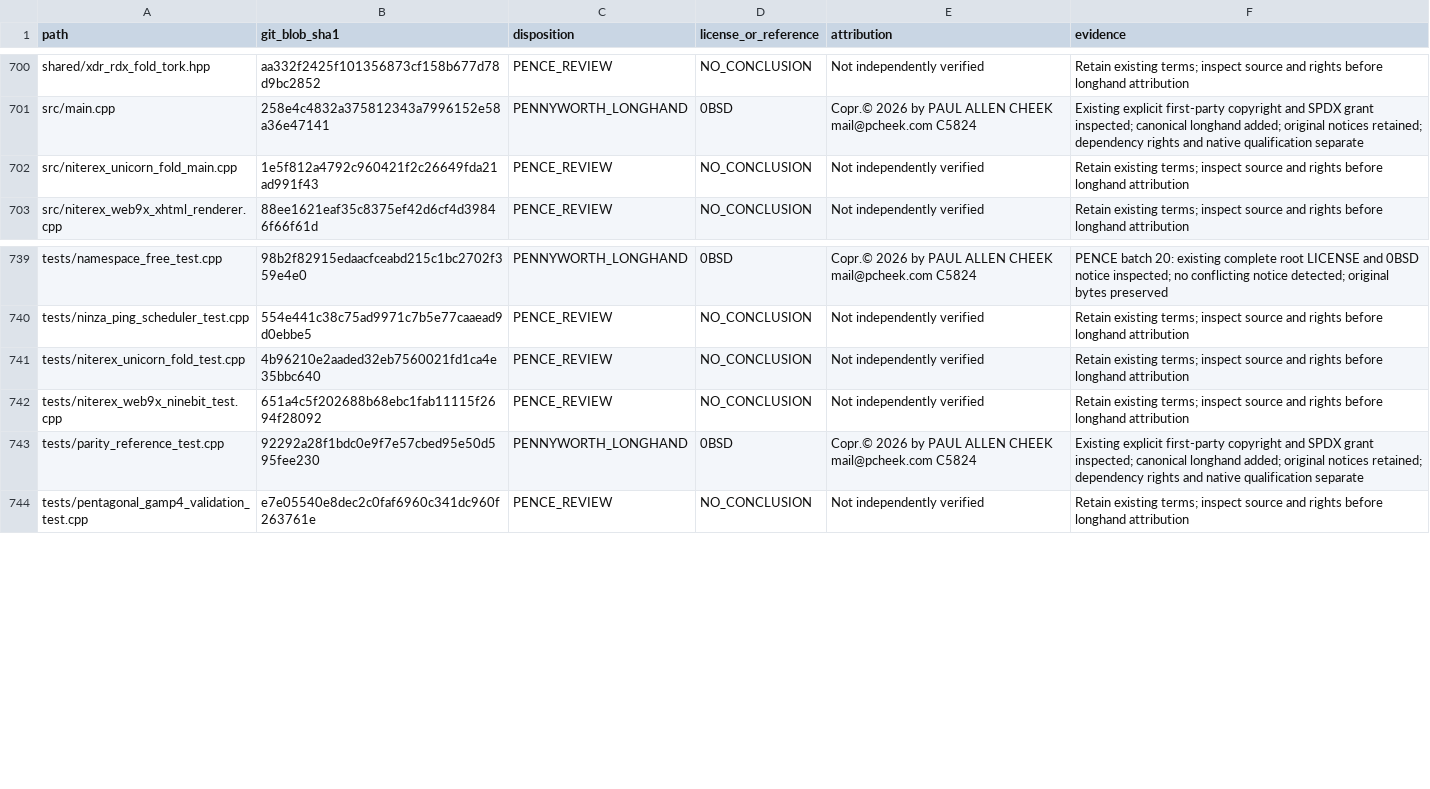
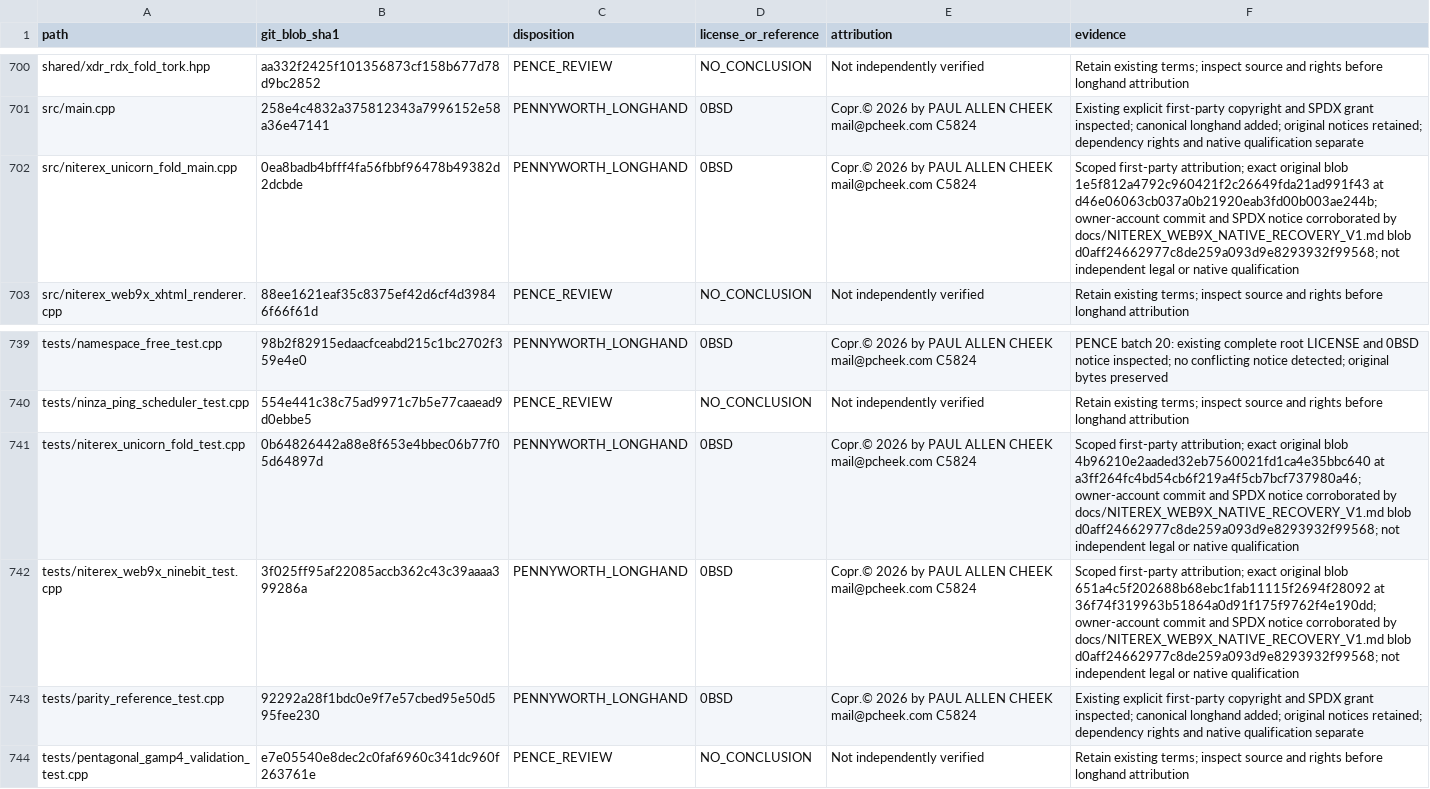
Before and after one commit to Simply-Well-Executed/pentagonal-xor-cpp20, a TSV file: LICENSES/ATTRIBUTION.tsv, drawn as a sheet; only a part is shown, gaps mark what is left out.

Commit message:
PENCE: reconcile three source-history-backed NiteRex records

```diff
--- a/LICENSES/ATTRIBUTION.tsv
+++ b/LICENSES/ATTRIBUTION.tsv
@@ -701,3 +701,3 @@ shared/xdr_rdx_fold_tork.hpp	aa332f2425f101356873cf158b677d78d9bc2852	PENCE_REVI
 src/main.cpp	258e4c4832a375812343a7996152e58a36e47141	PENNYWORTH_LONGHAND	0BSD	Copr.© 2026 by PAUL ALLEN CHEEK mail@pcheek.com C5824	Existing explicit first-party copyright and SPDX grant inspected; canonical longhand added; original notices retained; dependency rights and native qualification separate
-src/niterex_unicorn_fold_main.cpp	1e5f812a4792c960421f2c26649fda21ad991f43	PENCE_REVIEW	NO_CONCLUSION	Not independently verified	Retain existing terms; inspect source and rights before longhand attribution
+src/niterex_unicorn_fold_main.cpp	0ea8badb4bfff4fa56fbbf96478b49382d2dcbde	PENNYWORTH_LONGHAND	0BSD	Copr.© 2026 by PAUL ALLEN CHEEK mail@pcheek.com C5824	Scoped first-party attribution; exact original blob 1e5f812a4792c960421f2c26649fda21ad991f43 at d46e06063cb037a0b21920eab3fd00b003ae244b; owner-account commit and SPDX notice corroborated by docs/NITEREX_WEB9X_NATIVE_RECOVERY_V1.md blob d0aff24662977c8de259a093d9e8293932f99568; not independent legal or native qualification
 src/niterex_web9x_xhtml_renderer.cpp	88ee1621eaf35c8375ef42d6cf4d39846f66f61d	PENCE_REVIEW	NO_CONCLUSION	Not independently verified	Retain existing terms; inspect source and rights before longhand attribution
@@ -740,4 +740,4 @@ tests/namespace_free_test.cpp	98b2f82915edaacfceabd215c1bc2702f359e4e0	PENNYWORT
 tests/ninza_ping_scheduler_test.cpp	554e441c38c75ad9971c7b5e77caaead9d0ebbe5	PENCE_REVIEW	NO_CONCLUSION	Not independently verified	Retain existing terms; inspect source and rights before longhand attribution
-tests/niterex_unicorn_fold_test.cpp	4b96210e2aaded32eb7560021fd1ca4e35bbc640	PENCE_REVIEW	NO_CONCLUSION	Not independently verified	Retain existing terms; inspect source and rights before longhand attribution
-tests/niterex_web9x_ninebit_test.cpp	651a4c5f202688b68ebc1fab11115f2694f28092	PENCE_REVIEW	NO_CONCLUSION	Not independently verified	Retain existing terms; inspect source and rights before longhand attribution
+tests/niterex_unicorn_fold_test.cpp	0b64826442a88e8f653e4bbec06b77f05d64897d	PENNYWORTH_LONGHAND	0BSD	Copr.© 2026 by PAUL ALLEN CHEEK mail@pcheek.com C5824	Scoped first-party attribution; exact original blob 4b96210e2aaded32eb7560021fd1ca4e35bbc640 at a3ff264fc4bd54cb6f219a4f5cb7bcf737980a46; owner-account commit and SPDX notice corroborated by docs/NITEREX_WEB9X_NATIVE_RECOVERY_V1.md blob d0aff24662977c8de259a093d9e8293932f99568; not independent legal or native qualification
+tests/niterex_web9x_ninebit_test.cpp	3f025ff95af22085accb362c43c39aaaa399286a	PENNYWORTH_LONGHAND	0BSD	Copr.© 2026 by PAUL ALLEN CHEEK mail@pcheek.com C5824	Scoped first-party attribution; exact original blob 651a4c5f202688b68ebc1fab11115f2694f28092 at 36f74f319963b51864a0d91f175f9762f4e190dd; owner-account commit and SPDX notice corroborated by docs/NITEREX_WEB9X_NATIVE_RECOVERY_V1.md blob d0aff24662977c8de259a093d9e8293932f99568; not independent legal or native qualification
 tests/parity_reference_test.cpp	92292a28f1bdc0e9f7e57cbed95e50d595fee230	PENNYWORTH_LONGHAND	0BSD	Copr.© 2026 by PAUL ALLEN CHEEK mail@pcheek.com C5824	Existing explicit first-party copyright and SPDX grant inspected; canonical longhand added; original notices retained; dependency rights and native qualification separate
```
